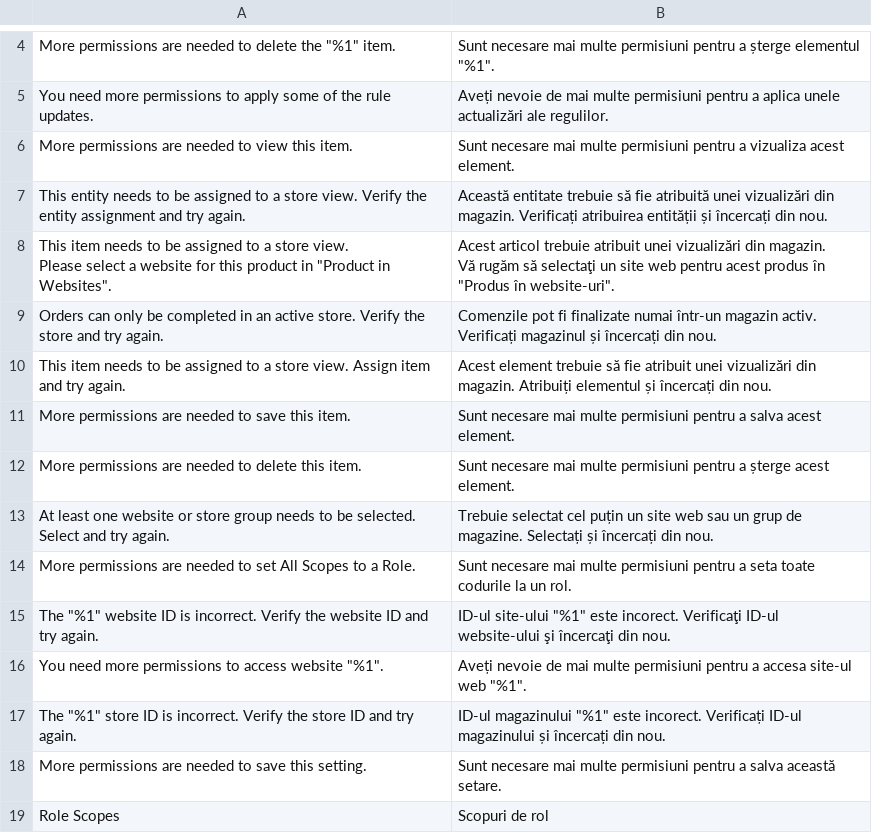
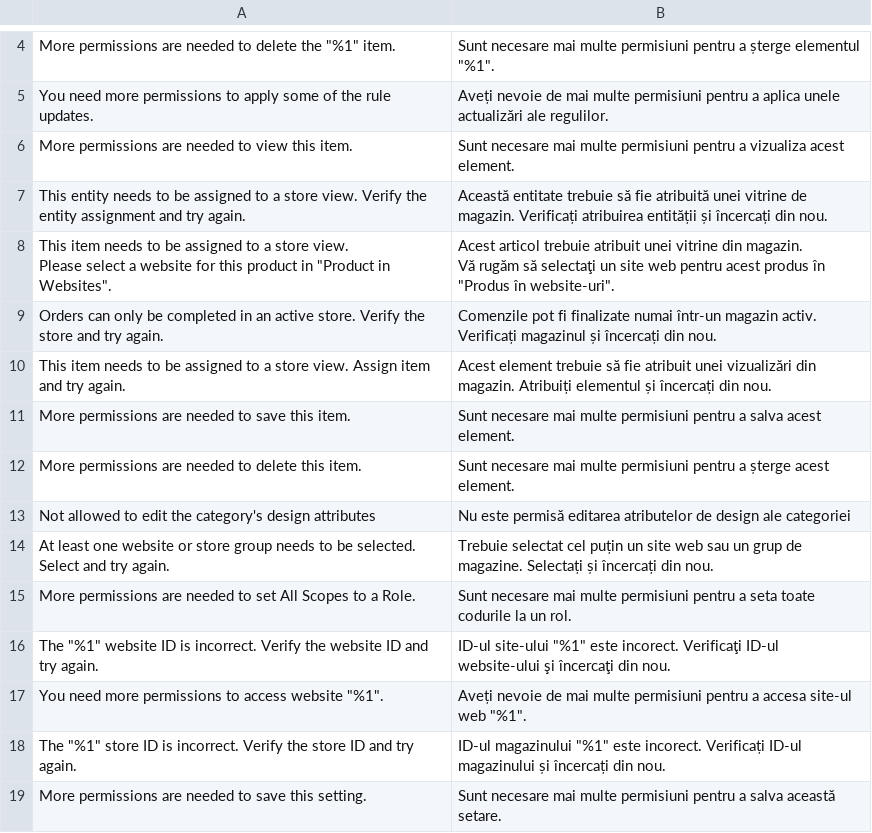
Before and after one commit to magento-l10n/language-ro_RO, a CSV file: ro_RO.csv, drawn as a sheet; only a part is shown, gaps mark what is left out; the shorter side is filled out with more unchanged rows; the diff names each change by its address in the sheet, - before the commit and + after, or states it on an @@ line.

Commit message:
Updating translations from Crowdin.

```diff
--- a/ro_RO.csv
+++ b/ro_RO.csv
-B7: …atribuită unei vizualizări din magazin. Verificați…
+B7: …atribuită unei vitrine de magazin. Verificați…
-B8: …atribuit unei vizualizări din magazin.…
+B8: …atribuit unei vitrine din magazin.…
+row 13: Not allowed to edit the category's design attributes | Nu este permisă editarea atributelor de design ale categoriei
```
Also changed, not shown: 1 other file.
